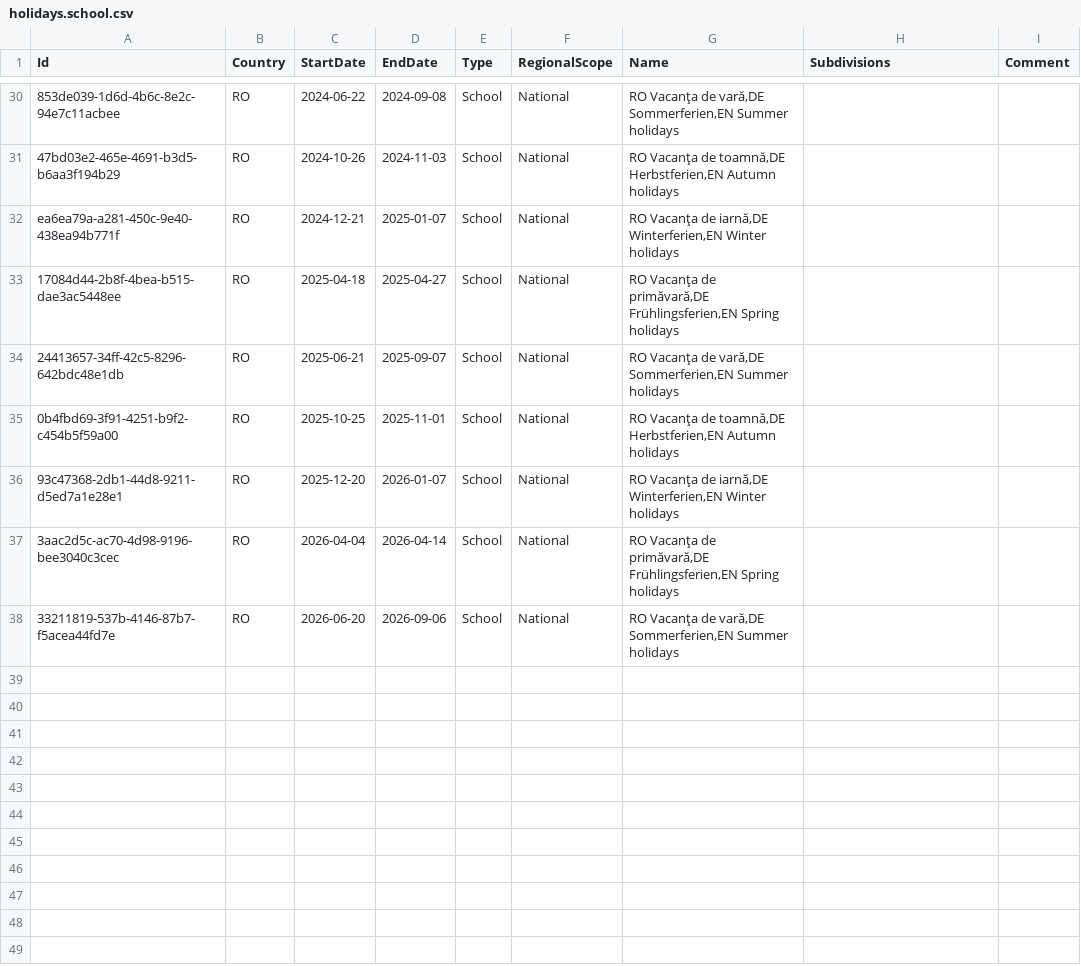
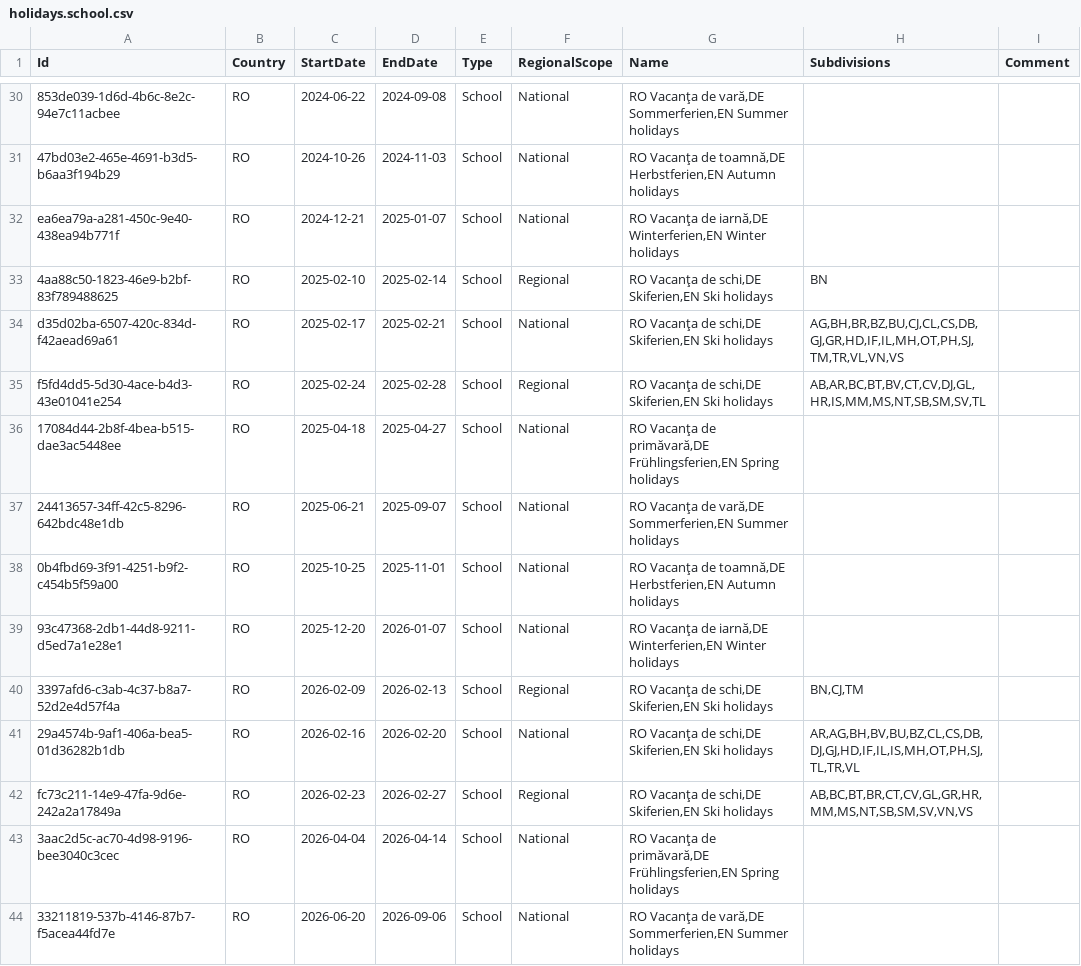
Before and after one commit to openpotato/openholidaysapi.data, a CSV file: src/ro/holidays/holidays.school.csv, drawn as a sheet; only a part is shown, gaps mark what is left out; the diff names each change by its address in the sheet, - before the commit and + after, or states it on an @@ line.

Commit message:
Added missing ski holidays for RO

```diff
--- a/src/ro/holidays/holidays.school.csv
+++ b/src/ro/holidays/holidays.school.csv
+row 33: 4aa88c50-1823-46e9-b2bf-83f789488625 | RO | 2025-02-10 | 2025-02-14 | School | Regional | RO Vacanţa de schi,DE Skiferien,EN Ski holidays | BN
+row 34: d35d02ba-6507-420c-834d-f42aead69a61 | RO | 2025-02-17 | 2025-02-21 | School | National | RO Vacanţa de schi,DE Skiferien,EN Ski holidays | AG,BH,BR,BZ,BU,CJ,CL,CS,DB,GJ,GR,HD,IF,IL,MH,OT,PH,SJ,TM,TR,VL,VN,VS
+row 35: f5fd4dd5-5d30-4ace-b4d3-43e01041e254 | RO | 2025-02-24 | 2025-02-28 | School | Regional | RO Vacanţa de schi,DE Skiferien,EN Ski holidays | AB,AR,BC,BT,BV,CT,CV,DJ,GL,HR,IS,MM,MS,NT,SB,SM,SV,TL
+row 40: 3397afd6-c3ab-4c37-b8a7-52d2e4d57f4a | RO | 2026-02-09 | 2026-02-13 | School | Regional | RO Vacanţa de schi,DE Skiferien,EN Ski holidays | BN,CJ,TM
+row 41: 29a4574b-9af1-406a-bea5-01d36282b1db | RO | 2026-02-16 | 2026-02-20 | School | National | RO Vacanţa de schi,DE Skiferien,EN Ski holidays | AR,AG,BH,BV,BU,BZ,CL,CS,DB,DJ,GJ,HD,IF,IL,IS,MH,OT,PH,SJ,TL,TR,VL
+row 42: fc73c211-14e9-47fa-9d6e-242a2a17849a | RO | 2026-02-23 | 2026-02-27 | School | Regional | RO Vacanţa de schi,DE Skiferien,EN Ski holidays | AB,BC,BT,BR,CT,CV,GL,GR,HR,MM,MS,NT,SB,SM,SV,VN,VS
```
